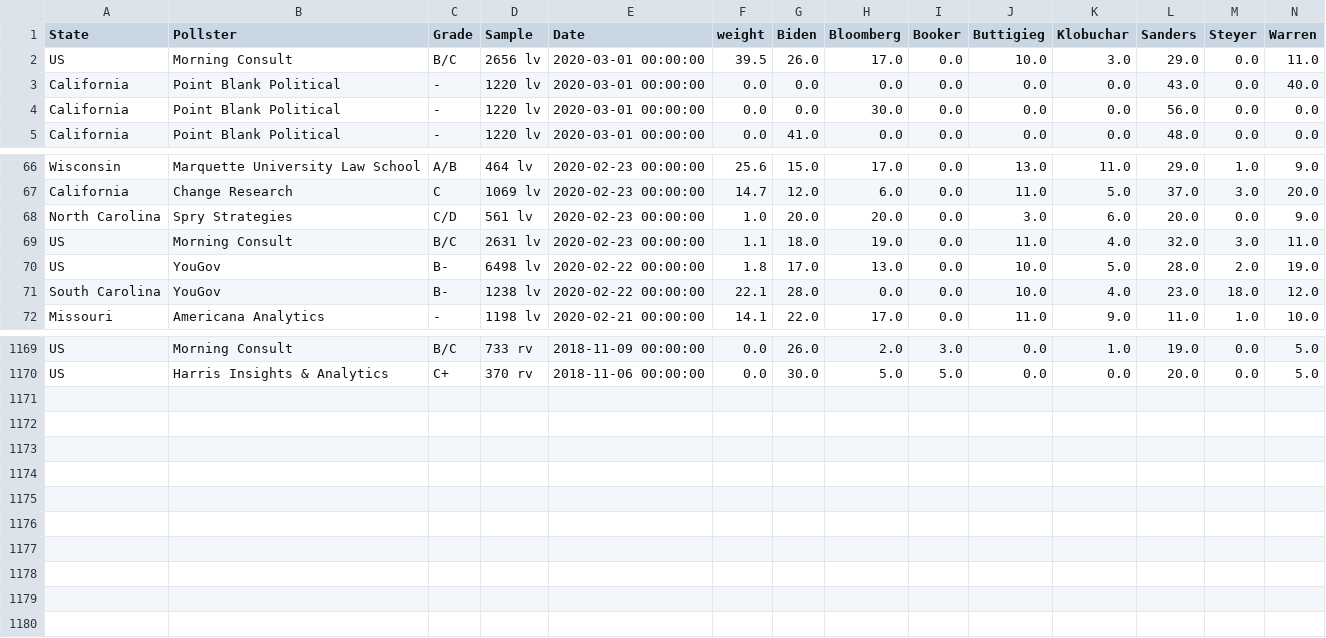
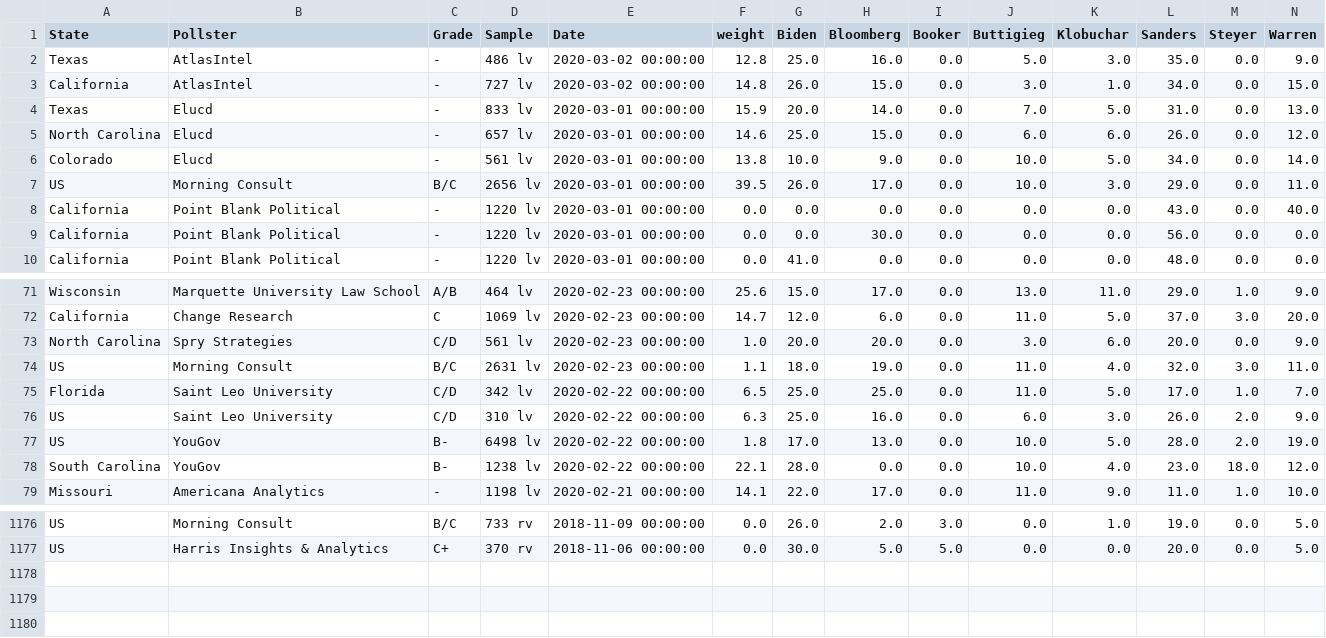
Before and after one commit to ben2vec/jhkforecasts, a CSV file: democratic_primary/polls.csv, drawn as a sheet; only a part is shown, gaps mark what is left out; removed rows and columns are numbered as before the commit, all else as after; rows hold the shown columns only; the diff names each change by its address in the sheet, - before the commit and + after, or states it on an @@ line.

```diff
--- a/democratic_primary/polls.csv
+++ b/democratic_primary/polls.csv
+row 2: Texas | AtlasIntel | - | 486 lv | 2020-03-02 00:00:00 | 12.8 | 25.0 | 16.0 | 0.0 | 5.0 | 3.0 | 35.0 | 0.0 | 9.0
+row 3: California | AtlasIntel | - | 727 lv | 2020-03-02 00:00:00 | 14.8 | 26.0 | 15.0 | 0.0 | 3.0 | 1.0 | 34.0 | 0.0 | 15.0
+row 4: Texas | Elucd | - | 833 lv | 2020-03-01 00:00:00 | 15.9 | 20.0 | 14.0 | 0.0 | 7.0 | 5.0 | 31.0 | 0.0 | 13.0
+row 5: North Carolina | Elucd | - | 657 lv | 2020-03-01 00:00:00 | 14.6 | 25.0 | 15.0 | 0.0 | 6.0 | 6.0 | 26.0 | 0.0 | 12.0
+row 6: Colorado | Elucd | - | 561 lv | 2020-03-01 00:00:00 | 13.8 | 10.0 | 9.0 | 0.0 | 10.0 | 5.0 | 34.0 | 0.0 | 14.0
+row 75: Florida | Saint Leo University | C/D | 342 lv | 2020-02-22 00:00:00 | 6.5 | 25.0 | 25.0 | 0.0 | 11.0 | 5.0 | 17.0 | 1.0 | 7.0
+row 76: US | Saint Leo University | C/D | 310 lv | 2020-02-22 00:00:00 | 6.3 | 25.0 | 16.0 | 0.0 | 6.0 | 3.0 | 26.0 | 2.0 | 9.0
-row 1171: (empty)
-row 1172: (empty)
-row 1173: (empty)
-row 1174: (empty)
-row 1175: (empty)
-row 1176: (empty)
-row 1177: (empty)
```
Also changed, not shown: democratic_primary/candbubblemaps.csv, democratic_primary/delegates.csv, 13 other files.
